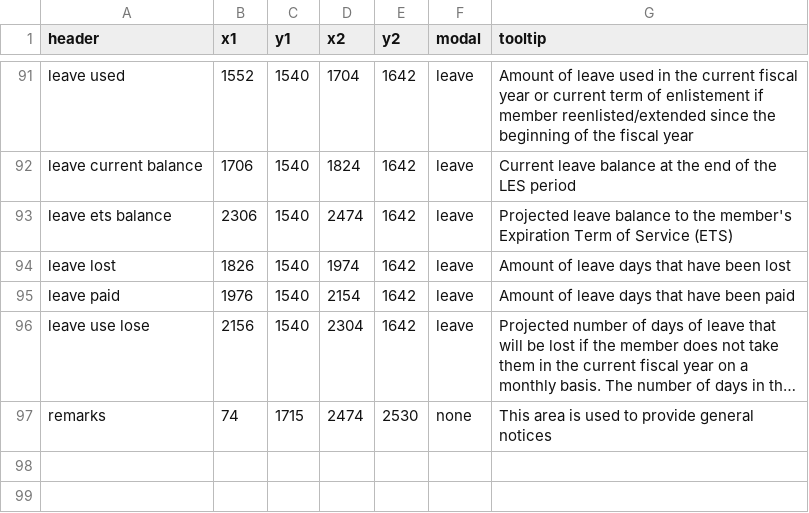
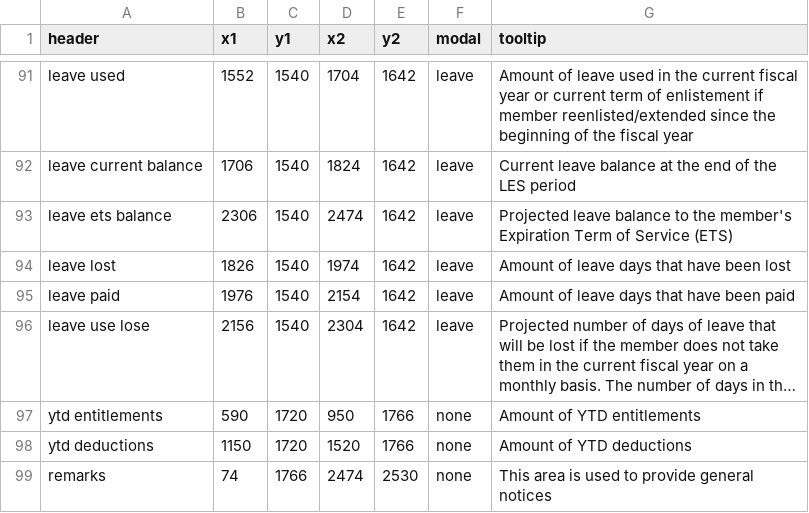
Before and after one commit to west757/PayLES, a CSV file: app/static/csv/les_rect_overlay.csv, drawn as a sheet; only a part is shown, gaps mark what is left out; long unchanged cells end in …; addresses are those after the commit; the diff names each change by its address in the sheet, - before the commit and + after, or states it on an @@ line.

```diff
--- a/app/static/csv/les_rect_overlay.csv
+++ b/app/static/csv/les_rect_overlay.csv
+row 97: ytd entitlements | 590 | 1720 | 950 | 1766 | none | Amount of YTD entitlements
+row 98: ytd deductions | 1150 | 1720 | 1520 | 1766 | none | Amount of YTD deductions
-C99 (y1): 1715
+C99 (y1): 1766
```
Also changed, not shown: 6 other files.
